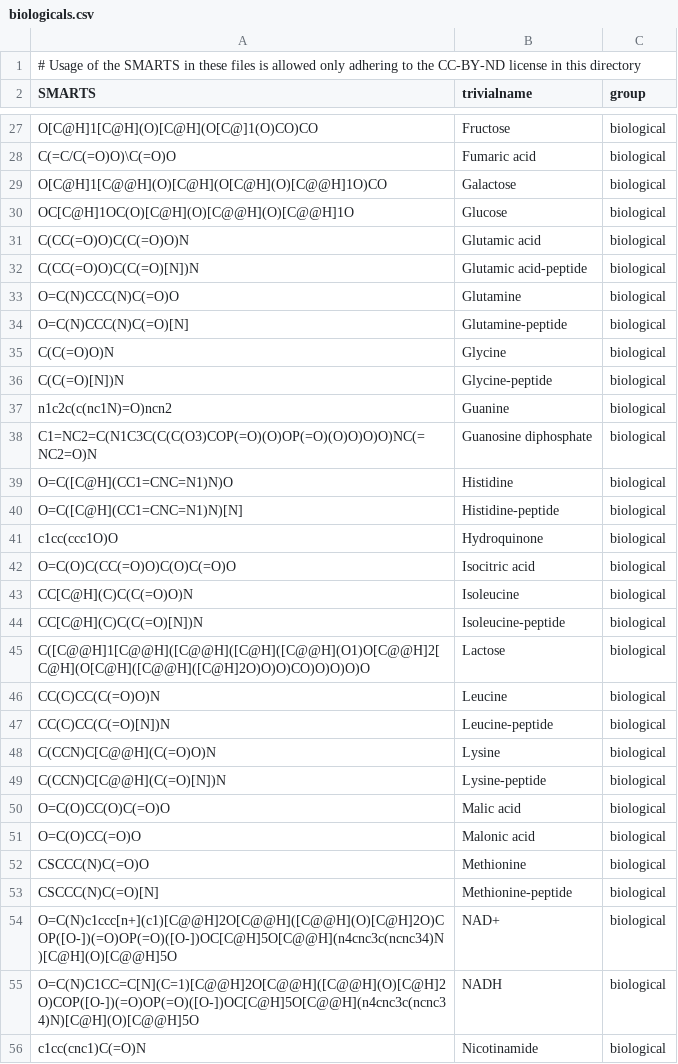
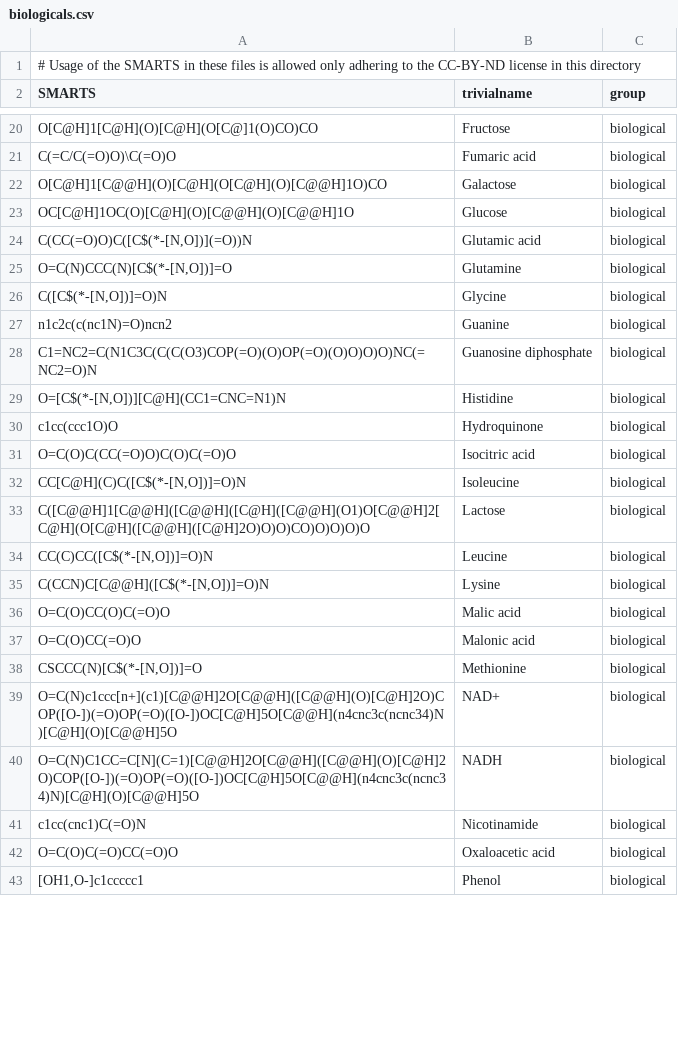
Before and after one commit to torbengutermuth/SmartChemist, a CSV file: smarts/biologicals.csv, drawn as a sheet; only a part is shown, gaps mark what is left out; the shorter side is filled out with more unchanged rows; the diff covers the shown part only.

Commit message:
Pattern improvement
    - Drastically improved the validity of functional group pattern by requerying them in the gold book
    - Improved biological pattern by combining amino acids in their peptide and standalone version

```diff
--- a/smarts/biologicals.csv
+++ b/smarts/biologicals.csv
@@ -30,25 +23,17 @@ O[C@H]1[C@@H](O)[C@H](O[C@H](O)[C@@H]1O)CO,Galactose,biological
 OC[C@H]1OC(O)[C@H](O)[C@@H](O)[C@@H]1O,Glucose,biological
-C(CC(=O)O)C(C(=O)O)N,Glutamic acid,biological
-C(CC(=O)O)C(C(=O)[N])N,Glutamic acid-peptide,biological
-O=C(N)CCC(N)C(=O)O,Glutamine,biological
-O=C(N)CCC(N)C(=O)[N],Glutamine-peptide,biological
-C(C(=O)O)N,Glycine,biological
-C(C(=O)[N])N,Glycine-peptide,biological
+"C(CC(=O)O)C([C$(*-[N,O])](=O))N",Glutamic acid,biological
+"O=C(N)CCC(N)[C$(*-[N,O])]=O",Glutamine,biological
+"C([C$(*-[N,O])]=O)N",Glycine,biological
 n1c2c(c(nc1N)=O)ncn2,Guanine,biological
 C1=NC2=C(N1C3C(C(C(O3)COP(=O)(O)OP(=O)(O)O)O)O)NC(=NC2=O)N,Guanosine diphosphate,biological
-O=C([C@H](CC1=CNC=N1)N)O,Histidine,biological
-O=C([C@H](CC1=CNC=N1)N)[N],Histidine-peptide,biological
+"O=[C$(*-[N,O])][C@H](CC1=CNC=N1)N",Histidine,biological
 c1cc(ccc1O)O,Hydroquinone,biological
 O=C(O)C(CC(=O)O)C(O)C(=O)O,Isocitric acid,biological
-CC[C@H](C)C(C(=O)O)N,Isoleucine,biological
-CC[C@H](C)C(C(=O)[N])N,Isoleucine-peptide,biological
+"CC[C@H](C)C([C$(*-[N,O])]=O)N",Isoleucine,biological
 C([C@@H]1[C@@H]([C@@H]([C@H]([C@@H](O1)O[C@@H]2[C@H](O[C@H]([C@@H]([C@H]2O)O)O)CO)O)O)O)O,Lactose,biological
-CC(C)CC(C(=O)O)N,Leucine,biological
-CC(C)CC(C(=O)[N])N,Leucine-peptide,biological
-C(CCN)C[C@@H](C(=O)O)N,Lysine,biological
-C(CCN)C[C@@H](C(=O)[N])N,Lysine-peptide,biological
+"CC(C)CC([C$(*-[N,O])]=O)N",Leucine,biological
+"C(CCN)C[C@@H]([C$(*-[N,O])]=O)N",Lysine,biological
 O=C(O)CC(O)C(=O)O,Malic acid,biological
 O=C(O)CC(=O)O,Malonic acid,biological
-CSCCC(N)C(=O)O,Methionine,biological
-CSCCC(N)C(=O)[N],Methionine-peptide,biological
+"CSCCC(N)[C$(*-[N,O])]=O",Methionine,biological
 O=C(N)c1ccc[n+](c1)[C@@H]2O[C@@H]([C@@H](O)[C@H]2O)COP([O-])(=O)OP(=O)([O-])OC[C@H]5O[C@@H](n4cnc3c(ncnc34)N)[C@H](O)[C@@H]5O,NAD+,biological
```
Also changed, not shown: 1 added row, 17 removed rows and 14 edited cells elsewhere in this file, smarts/functional_groups.csv, 1 other file.
